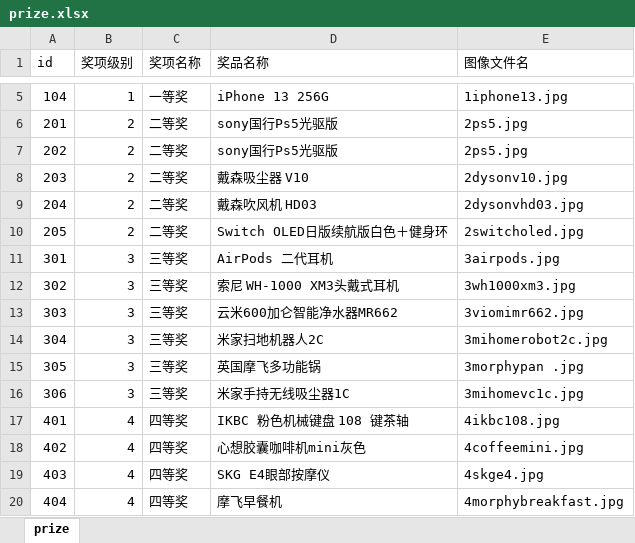
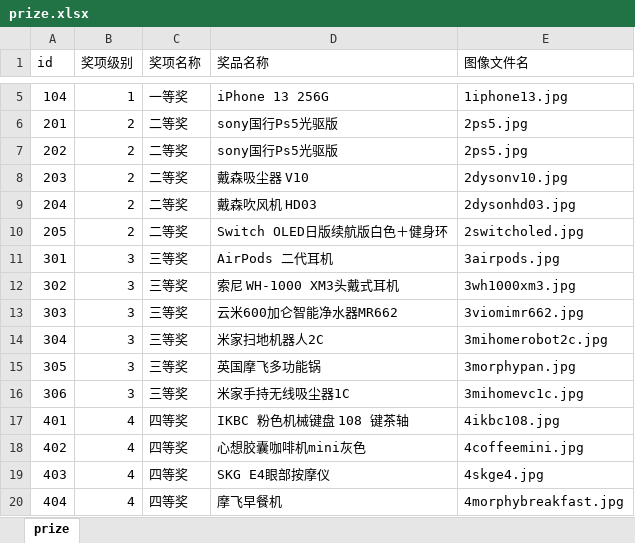
Before and after one commit to zrong/lottery, an Excel workbook: admin/data/prize.xlsx, sheet prize, drawn as a sheet; only a part is shown, gaps mark what is left out; values as stored, in another font and other column widths than the file's, no borders; the diff names each change by its address in the sheet, - before the commit and + after, or states it on an @@ line.

```diff
--- a/admin/data/prize.xlsx (sheet prize)
+++ b/admin/data/prize.xlsx (sheet prize)
-E9 (图像文件名): 2dysonvhd03.jpg
+E9 (图像文件名): 2dysonhd03.jpg
-E15 (图像文件名): 3morphypan .jpg
+E15 (图像文件名): 3morphypan.jpg
```
Also changed, not shown: admin/data/round.xlsx, 8 other files.
